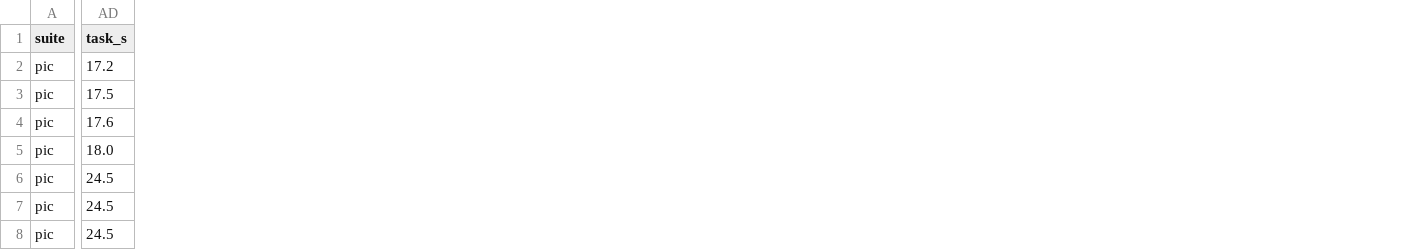
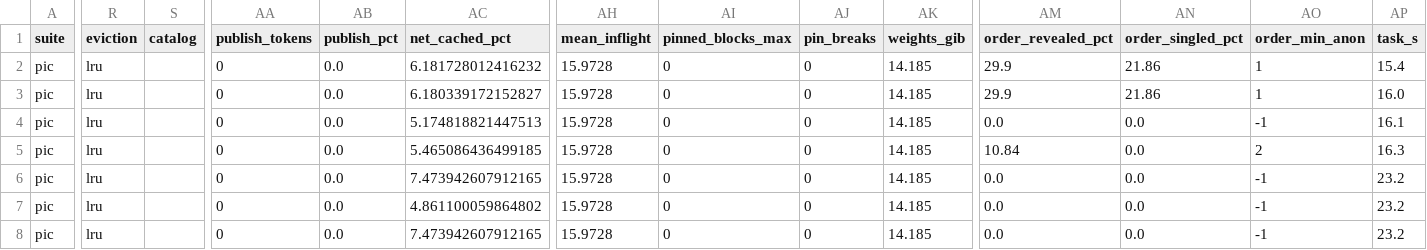
Before and after one commit to SriGoli-0123/disml-kv, a CSV file: results/v2/pic.csv, drawn as a sheet; only a part is shown, gaps mark what is left out; addresses are those after the commit; the diff covers the shown part only; the diff names each change by its address in the sheet, - before the commit and + after, or states it on an @@ line.

```diff
--- a/results/v2/pic.csv
+++ b/results/v2/pic.csv
+column R (eviction), rows 2-8: all lru
+column S (catalog), empty
+column AA (publish_tokens), rows 2-8: all 0
+column AB (publish_pct), rows 2-8: all 0.0
+column AC (net_cached_pct), rows 2-8: 6.181728012416232 | 6.180339172152827 | 5.174818821447513 | 5.465086436499185 | 7.473942607912165 | 4.861100059864802 | 7.473942607912165
+column AH (mean_inflight), rows 2-8: all 15.9728
+column AI (pinned_blocks_max), rows 2-8: all 0
+column AJ (pin_breaks), rows 2-8: all 0
+column AK (weights_gib), rows 2-8: all 14.185
+column AM (order_revealed_pct), rows 2-8: 29.9 | 29.9 | 0.0 | 10.84 | 0.0 | 0.0 | 0.0
+column AN (order_singled_pct), rows 2-8: 21.86 | 21.86 | 0.0 | 0.0 | 0.0 | 0.0 | 0.0
+column AO (order_min_anon), rows 2-8: 1 | 1 | -1 | 2 | -1 | -1 | -1
-AP2 (task_s): 17.2
+AP2 (task_s): 15.4
-AP3 (task_s): 17.5
+AP3 (task_s): 16.0
-AP4 (task_s): 17.6
+AP4 (task_s): 16.1
-AP5 (task_s): 18.0
+AP5 (task_s): 16.3
-AP6:AP8 (task_s): 24.5
+AP6:AP8 (task_s): 23.2
```
Also changed, not shown: 1 added row, 1 removed row and 63 edited cells elsewhere in this file, results/v2/ablation.csv, results/v2/privacy.csv, 16 other files.
